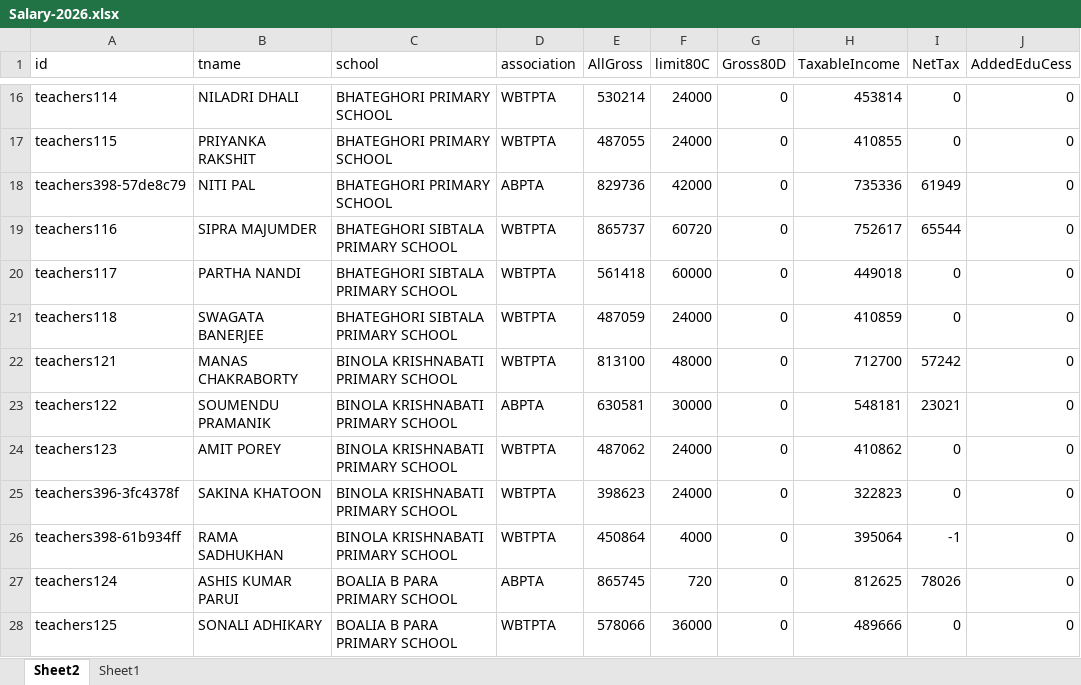
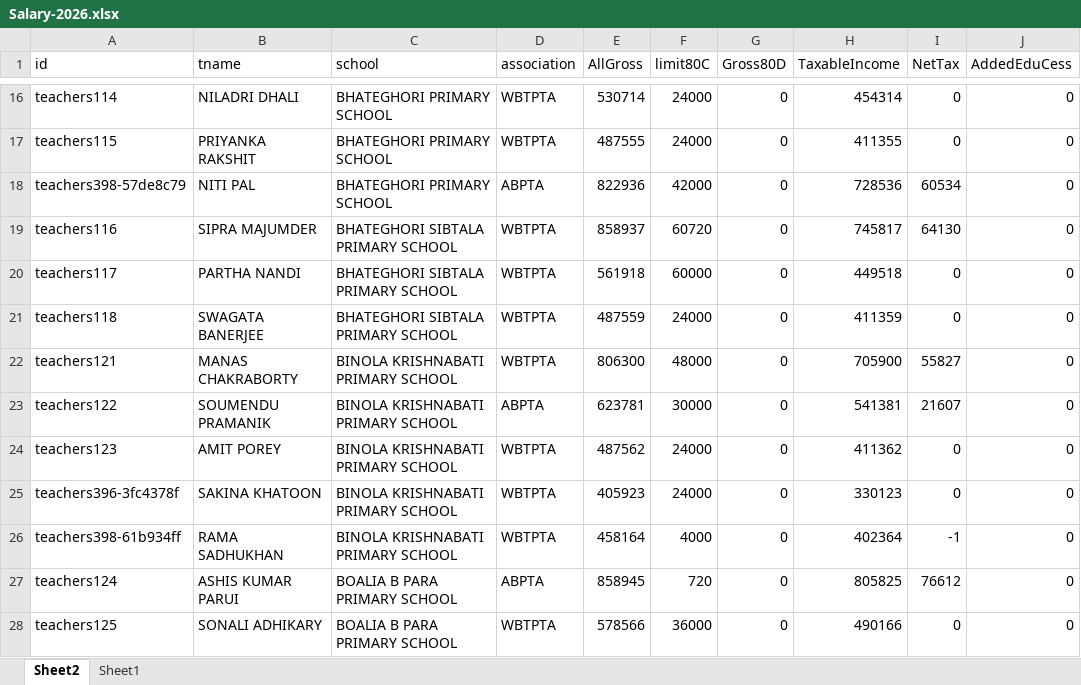
Before and after one commit to amtawestwbtpta/salaryRemodified, an Excel workbook: 2026/Salary-2026.xlsx, sheet Sheet2, drawn as a sheet; only a part is shown, gaps mark what is left out; values as stored, in another font and other column widths than the file's, no borders; the diff covers the shown part only; the diff names each change by its address in the sheet, - before the commit and + after, or states it on an @@ line.

```diff
--- a/2026/Salary-2026.xlsx (sheet Sheet2)
+++ b/2026/Salary-2026.xlsx (sheet Sheet2)
-E16 (AllGross): 530214
+E16 (AllGross): 530714
-H16 (TaxableIncome): 453814
+H16 (TaxableIncome): 454314
-E17 (AllGross): 487055
+E17 (AllGross): 487555
-H17 (TaxableIncome): 410855
+H17 (TaxableIncome): 411355
-E18 (AllGross): 829736
+E18 (AllGross): 822936
-H18 (TaxableIncome): 735336
+H18 (TaxableIncome): 728536
-I18 (NetTax): 61949
+I18 (NetTax): 60534
-E19 (AllGross): 865737
+E19 (AllGross): 858937
-H19 (TaxableIncome): 752617
+H19 (TaxableIncome): 745817
-I19 (NetTax): 65544
+I19 (NetTax): 64130
-E20 (AllGross): 561418
+E20 (AllGross): 561918
-H20 (TaxableIncome): 449018
+H20 (TaxableIncome): 449518
-E21 (AllGross): 487059
+E21 (AllGross): 487559
-H21 (TaxableIncome): 410859
+H21 (TaxableIncome): 411359
-E22 (AllGross): 813100
+E22 (AllGross): 806300
-H22 (TaxableIncome): 712700
+H22 (TaxableIncome): 705900
-I22 (NetTax): 57242
+I22 (NetTax): 55827
-E23 (AllGross): 630581
+E23 (AllGross): 623781
-H23 (TaxableIncome): 548181
+H23 (TaxableIncome): 541381
-I23 (NetTax): 23021
+I23 (NetTax): 21607
-E24 (AllGross): 487062
+E24 (AllGross): 487562
-H24 (TaxableIncome): 410862
+H24 (TaxableIncome): 411362
-E25 (AllGross): 398623
+E25 (AllGross): 405923
-H25 (TaxableIncome): 322823
+H25 (TaxableIncome): 330123
-E26 (AllGross): 450864
+E26 (AllGross): 458164
-H26 (TaxableIncome): 395064
+H26 (TaxableIncome): 402364
-E27 (AllGross): 865745
+E27 (AllGross): 858945
-H27 (TaxableIncome): 812625
+H27 (TaxableIncome): 805825
-I27 (NetTax): 78026
+I27 (NetTax): 76612
-E28 (AllGross): 578066
+E28 (AllGross): 578566
-H28 (TaxableIncome): 489666
+H28 (TaxableIncome): 490166
```
Also changed, not shown: 678 edited cells elsewhere in this sheet, sheet Sheet1, 2 other files.
